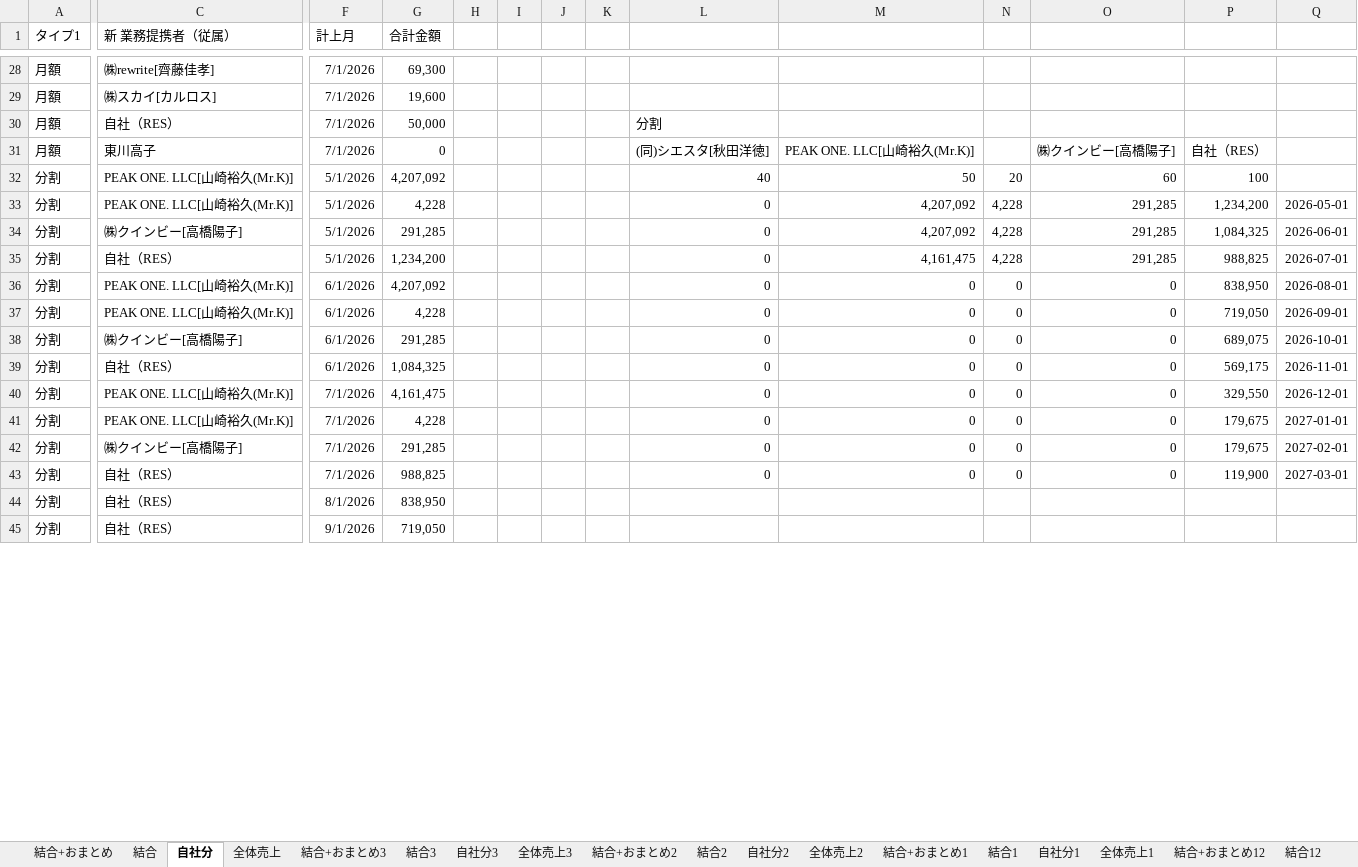
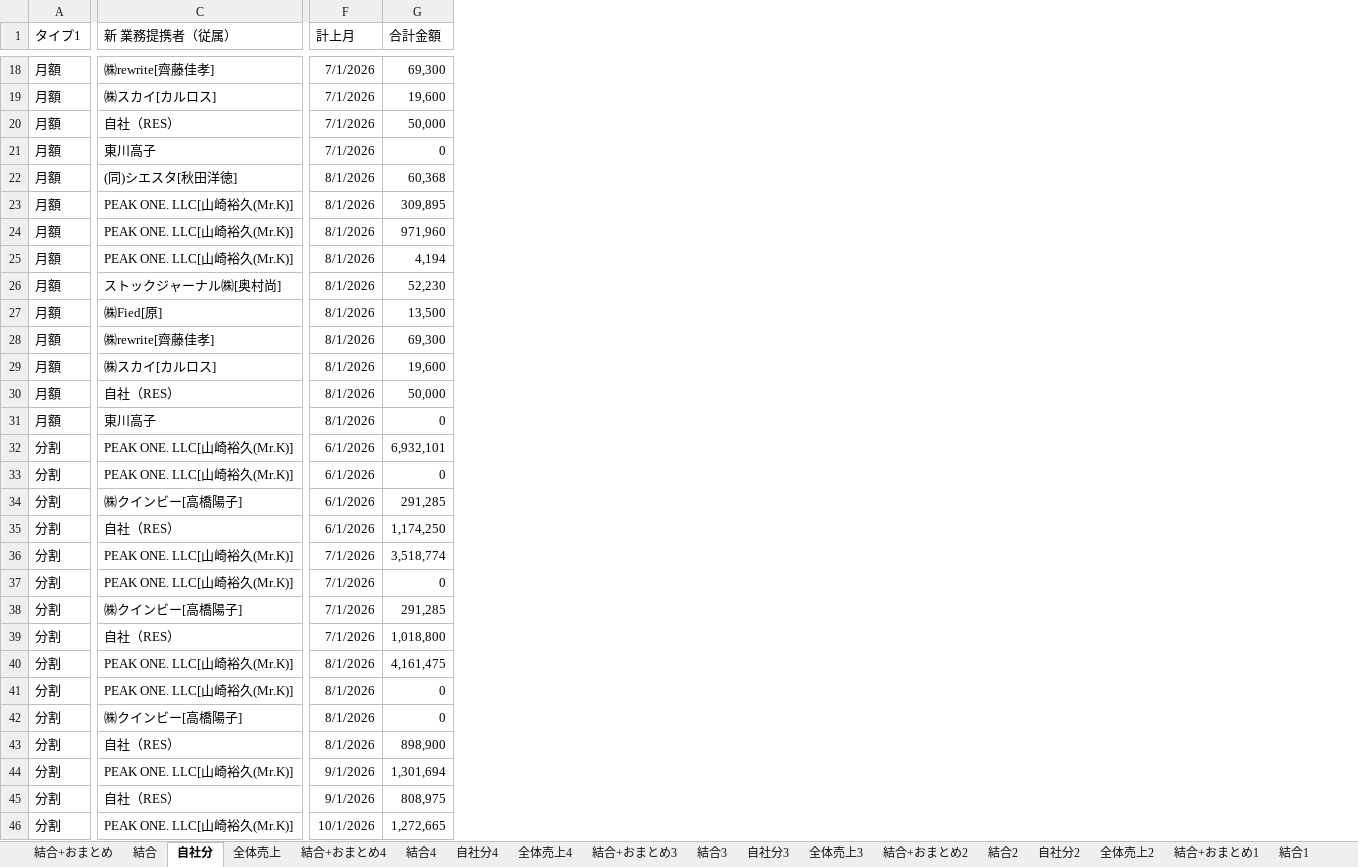
Before and after one commit to resazm/RES, an Excel workbook: 月額_分割統合.xlsx, sheet 自社分, drawn as a sheet; only a part is shown, gaps mark what is left out; values as stored, in another font and other column widths than the file's, no borders; removed rows and columns are numbered as before the commit, all else as after; rows hold the shown columns only; the diff covers the shown part only; the diff names each change by its address in the sheet, - before the commit and + after, or states it on an @@ line.

```diff
--- a/月額_分割統合.xlsx (sheet 自社分)
+++ b/月額_分割統合.xlsx (sheet 自社分)
+sheet tab: 結合+おまとめ4
+sheet tab: 結合4
+sheet tab: 自社分4
+sheet tab: 全体売上4
-column H, empty
-column I, empty
-column J, empty
-column K, empty
-column L, rows 30-43: 分割 | (同)シエスタ[秋田洋徳] | 40 | 0 | 0 | 0 | 0 | 0 | 0 | 0 | 0 | 0 | 0 | 0
-column M, rows 31-43: PEAK ONE. LLC[山崎裕久(Mr.K)] | 50 | 4,207,092 | 4,207,092 | 4,161,475 | 0 | 0 | 0 | 0 | 0 | 0 | 0 | 0
-column N, rows 32-43: 20 | 4,228 | 4,228 | 4,228 | 0 | 0 | 0 | 0 | 0 | 0 | 0 | 0
-column O, rows 31-43: ㈱クインビー[高橋陽子] | 60 | 291,285 | 291,285 | 291,285 | 0 | 0 | 0 | 0 | 0 | 0 | 0 | 0
-column P, rows 31-43: 自社（RES） | 100 | 1,234,200 | 1,084,325 | 988,825 | 838,950 | 719,050 | 689,075 | 569,175 | 329,550 | 179,675 | 179,675 | 119,900
-column Q, rows 33-43: 2026-05-01 | 2026-06-01 | 2026-07-01 | 2026-08-01 | 2026-09-01 | 2026-10-01 | 2026-11-01 | 2026-12-01 | 2027-01-01 | 2027-02-01 | 2027-03-01
+row 22: 月額 | (同)シエスタ[秋田洋徳] | 8/1/2026 | 60,368
-A23 (タイプ1): 分割
+A23 (タイプ1): 月額
-F23 (計上月): 5/1/2026
+F23 (計上月): 8/1/2026
-G23 (合計金額): 4,207,092
+G23 (合計金額): 309,895
+row 24: 月額 | PEAK ONE. LLC[山崎裕久(Mr.K)] | 8/1/2026 | 971,960
-A25 (タイプ1): 分割
+A25 (タイプ1): 月額
-F25 (計上月): 5/1/2026
+F25 (計上月): 8/1/2026
-G25 (合計金額): 4,228
+G25 (合計金額): 4,194
+row 26: 月額 | ストックジャーナル㈱[奥村尚] | 8/1/2026 | 52,230
+row 27: 月額 | ㈱Fied[原] | 8/1/2026 | 13,500
-A28 (タイプ1): 分割
+A28 (タイプ1): 月額
-C28 (新 業務提携者（従属）): ㈱クインビー[高橋陽子]
+C28 (新 業務提携者（従属）): ㈱rewrite[齊藤佳孝]
-F28 (計上月): 5/1/2026
+F28 (計上月): 8/1/2026
-G28 (合計金額): 291,285
+G28 (合計金額): 69,300
+row 29: 月額 | ㈱スカイ[カルロス] | 8/1/2026 | 19,600
-A30 (タイプ1): 分割
+A30 (タイプ1): 月額
-F30 (計上月): 5/1/2026
+F30 (計上月): 8/1/2026
-G30 (合計金額): 1,234,200
+G30 (合計金額): 50,000
+row 31: 月額 | 東川高子 | 8/1/2026 | 0
-G32 (合計金額): 4,207,092
+G32 (合計金額): 6,932,101
-G33 (合計金額): 4,228
+G33 (合計金額): 0
-G35 (合計金額): 1,084,325
+G35 (合計金額): 1,174,250
-G36 (合計金額): 4,161,475
+G36 (合計金額): 3,518,774
-G37 (合計金額): 4,228
+G37 (合計金額): 0
-G39 (合計金額): 988,825
+G39 (合計金額): 1,018,800
+row 40: 分割 | PEAK ONE. LLC[山崎裕久(Mr.K)] | 8/1/2026 | 4,161,475
+row 41: 分割 | PEAK ONE. LLC[山崎裕久(Mr.K)] | 8/1/2026 | 0
+row 42: 分割 | ㈱クインビー[高橋陽子] | 8/1/2026 | 0
-G43 (合計金額): 838,950
+G43 (合計金額): 898,900
+row 44: 分割 | PEAK ONE. LLC[山崎裕久(Mr.K)] | 9/1/2026 | 1,301,694
-G45 (合計金額): 719,050
+G45 (合計金額): 808,975
+row 46: 分割 | PEAK ONE. LLC[山崎裕久(Mr.K)] | 10/1/2026 | 1,272,665
```
Also changed, not shown: 1 added row, 10 removed rows and 10 edited cells elsewhere in this sheet, sheet 結合+おまとめ, sheet 結合, sheet 全体売上, formulas that keep their value, 8期9期売上データ.xlsx, PEAKONEおまとめ.xlsx, 3 other files.
